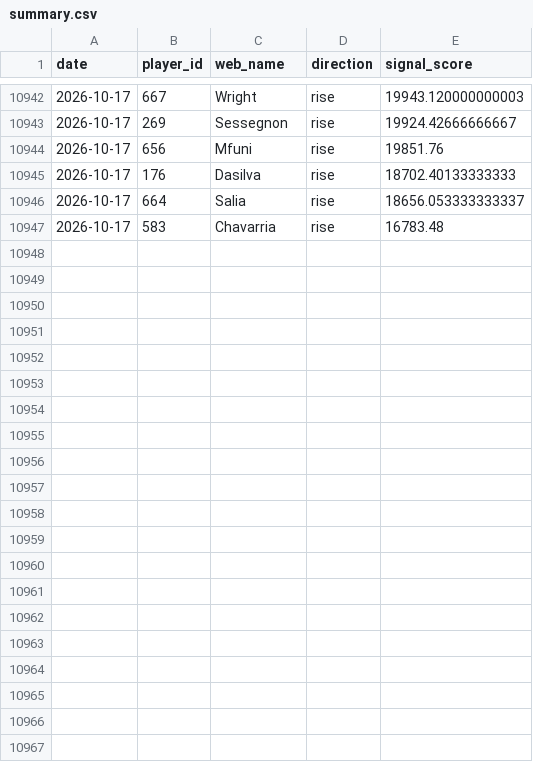
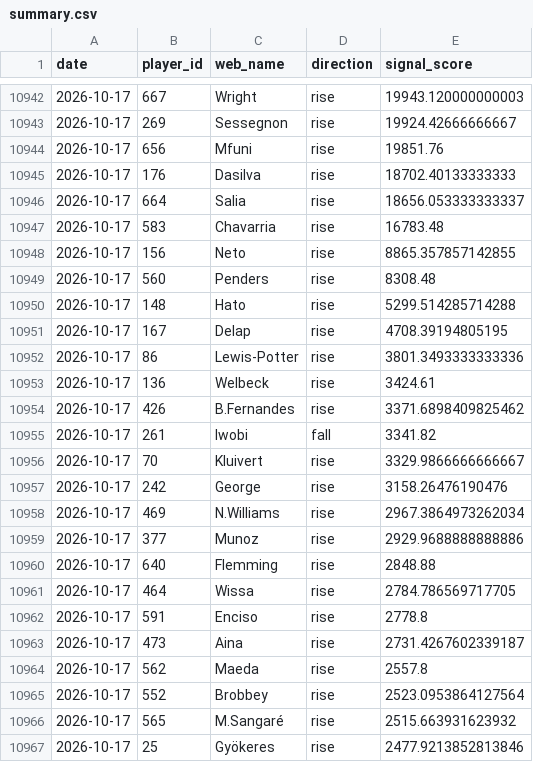
Before and after one commit to dauadaishaya9-lab/Fpl-price-predictor-, a CSV file: data/summary.csv, drawn as a sheet; only a part is shown, gaps mark what is left out.

```diff
--- a/data/summary.csv
+++ b/data/summary.csv
@@ -10947 +10947,21 @@ date,player_id,web_name,direction,signal_score
 2026-10-17,583,Chavarria,rise,16783.48
+2026-10-17,156,Neto,rise,8865.357857142855
+2026-10-17,560,Penders,rise,8308.48
+2026-10-17,148,Hato,rise,5299.514285714288
+2026-10-17,167,Delap,rise,4708.39194805195
+2026-10-17,86,Lewis-Potter,rise,3801.3493333333336
+2026-10-17,136,Welbeck,rise,3424.61
+2026-10-17,426,B.Fernandes,rise,3371.6898409825462
+2026-10-17,261,Iwobi,fall,3341.82
+2026-10-17,70,Kluivert,rise,3329.9866666666667
+2026-10-17,242,George,rise,3158.26476190476
+2026-10-17,469,N.Williams,rise,2967.3864973262034
+2026-10-17,377,Munoz,rise,2929.9688888888886
+2026-10-17,640,Flemming,rise,2848.88
+2026-10-17,464,Wissa,rise,2784.786569717705
+2026-10-17,591,Enciso,rise,2778.8
+2026-10-17,473,Aina,rise,2731.4267602339187
+2026-10-17,562,Maeda,rise,2557.8
+2026-10-17,552,Brobbey,rise,2523.0953864127564
+2026-10-17,565,M.Sangaré,rise,2515.663931623932
+2026-10-17,25,Gyökeres,rise,2477.9213852813846
```
Also changed, not shown: data/evaluation.csv, data/last_prices.csv, 5 other files.
